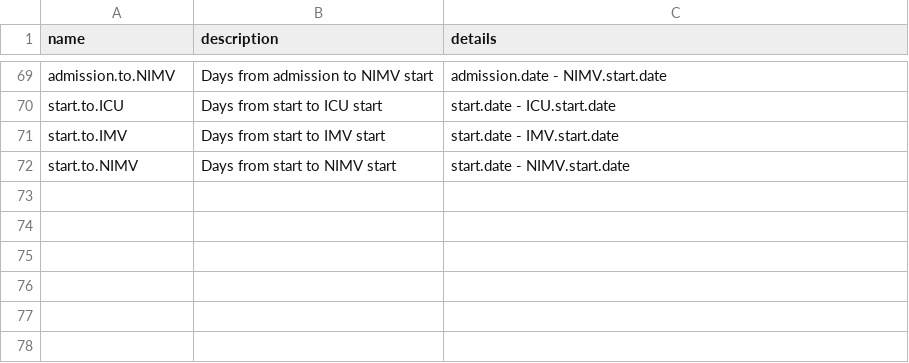
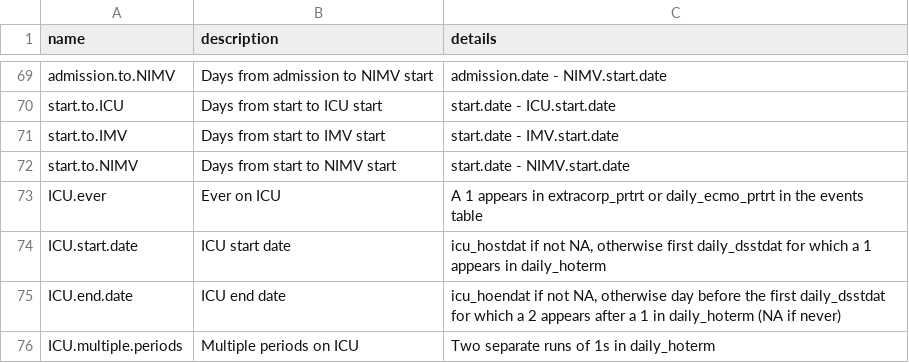
Before and after one commit to ISARICDataPlatform/ISARIC-COVID-reports, a CSV file: new_fields.csv, drawn as a sheet; only a part is shown, gaps mark what is left out.

Commit message:
ICU date fields added

```diff
--- a/new_fields.csv
+++ b/new_fields.csv
@@ -72 +72,5 @@ start.to.IMV,Days from start to IMV start,start.date - IMV.start.date
 start.to.NIMV,Days from start to NIMV start,start.date - NIMV.start.date
+ICU.ever,Ever on ICU,A 1 appears in extracorp_prtrt or daily_ecmo_prtrt in the events table
+ICU.start.date,ICU start date,"icu_hostdat if not NA, otherwise first daily_dsstdat for which a 1 appears in daily_hoterm"
+ICU.end.date,ICU end date,"icu_hoendat if not NA, otherwise day before the first daily_dsstdat for which a 2 appears after a 1 in daily_hoterm (NA if never)"
+ICU.multiple.periods,Multiple periods on ICU,Two separate runs of 1s in daily_hoterm
```
